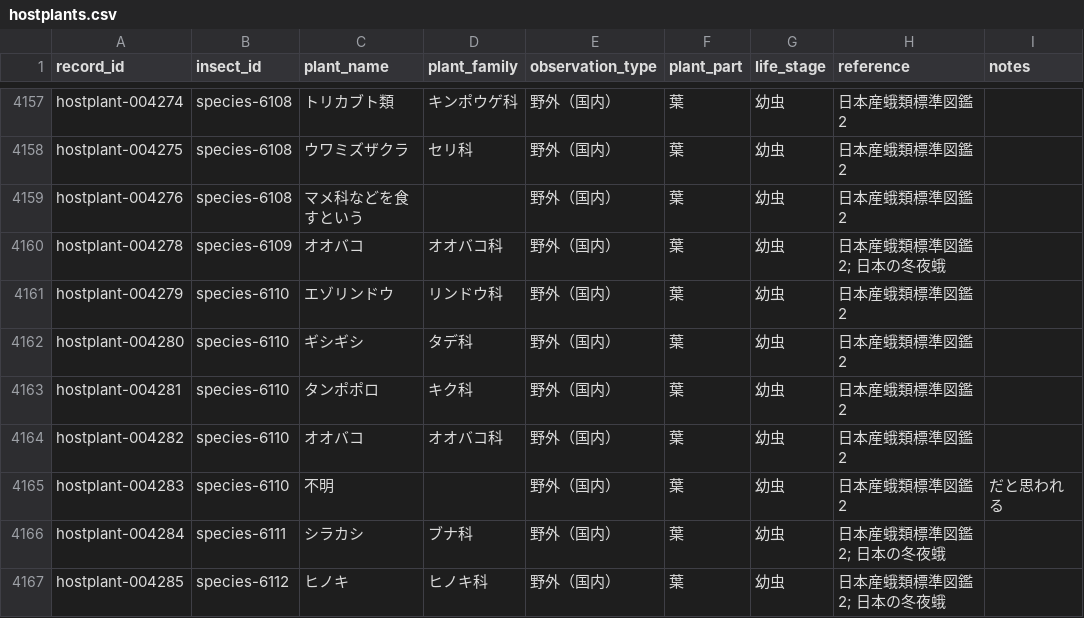
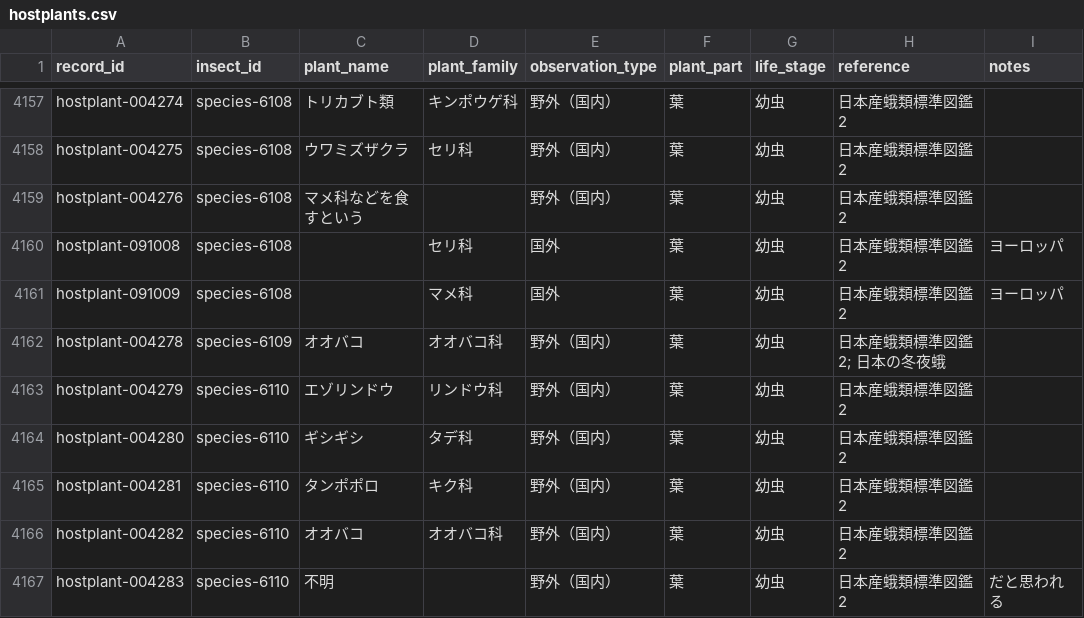
Before and after one commit to orau98/orau98.github.io, a CSV file: normalized_data/hostplants.csv, drawn as a sheet; only a part is shown, gaps mark what is left out; the shorter side is filled out with more unchanged rows; the diff names each change by its address in the sheet, - before the commit and + after, or states it on an @@ line.

Commit message:
species-6108 に国外食草として「セリ科」「マメ科」を追加（ヨーロッパ, 葉, 幼虫, 日本産蛾類標準図鑑2）

```diff
--- a/normalized_data/hostplants.csv
+++ b/normalized_data/hostplants.csv
+row 4160: hostplant-091008 | species-6108 |  | セリ科 | 国外 | 葉 | 幼虫 | 日本産蛾類標準図鑑2 | ヨーロッパ
+row 4161: hostplant-091009 | species-6108 |  | マメ科 | 国外 | 葉 | 幼虫 | 日本産蛾類標準図鑑2 | ヨーロッパ
```
Also changed, not shown: 2 other files.
